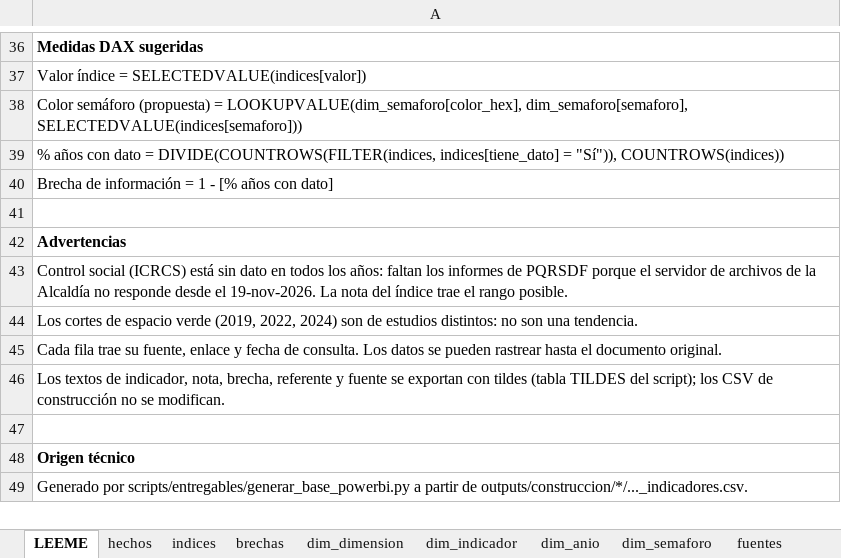
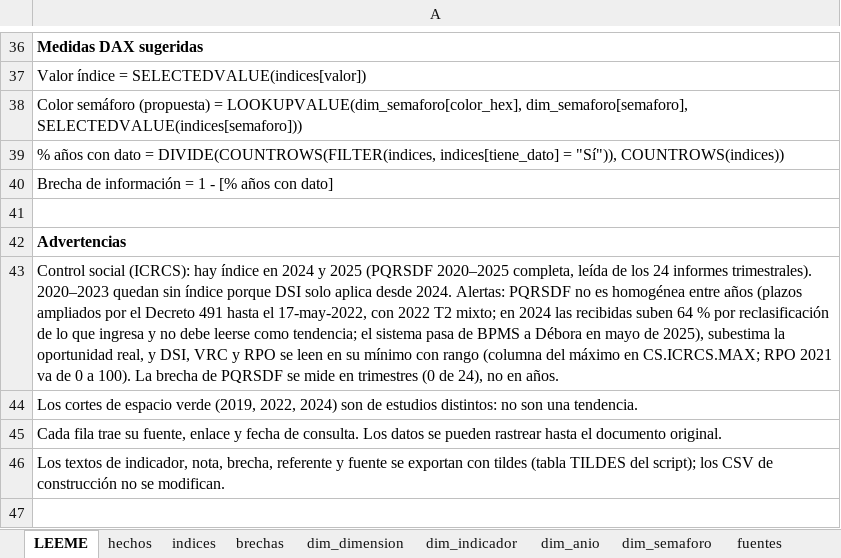
Before and after one commit to hoyosisa9-pixel/Observatorio_Participaci-n_Ciudadana, an Excel workbook: outputs/entrega_powerbi/base_indicadores_OCE.xlsx, sheet LEEME, drawn as a sheet; only a part is shown, gaps mark what is left out; the shorter side is filled out with more unchanged rows; values as stored, in another font and other column widths than the file's, no borders; the diff names each change by its address in the sheet, - before the commit and + after, or states it on an @@ line.

```diff
--- a/outputs/entrega_powerbi/base_indicadores_OCE.xlsx (sheet LEEME)
+++ b/outputs/entrega_powerbi/base_indicadores_OCE.xlsx (sheet LEEME)
-A43: Control social (ICRCS) está sin dato en todos los años: faltan los informes de PQRSDF porque el servidor de archivos de la Alcaldía no responde desde el 19-nov-2026. La nota del índice trae el rango posible.
+A43: Control social (ICRCS): hay índice en 2024 y 2025 (PQRSDF 2020–2025 completa, leída de los 24 informes trimestrales). 2020–2023 quedan sin índice porque DSI solo aplica desde 2024. Alertas: PQRSDF no es homogénea entre años (plazos ampliados por el Decreto 491 hasta el 17-may-2022, con 2022 T2 mixto; en 2024 las recibidas suben 64 % por reclasificación de lo que ingresa y no debe leerse como tendencia; el sistema pasa de BPMS a Débora en mayo de 2025), subestima la oportunidad real, y DSI, VRC y RPO se leen en su mínimo con rango (columna del máximo en CS.ICRCS.MAX; RPO 2021 va de 0 a 100). La brecha de PQRSDF se mide en trimestres (0 de 24), no en años.
```
Also changed, not shown: sheet hechos, sheet fuentes, sheet dim_indicador, sheet indices, sheet brechas, 15 other files.
